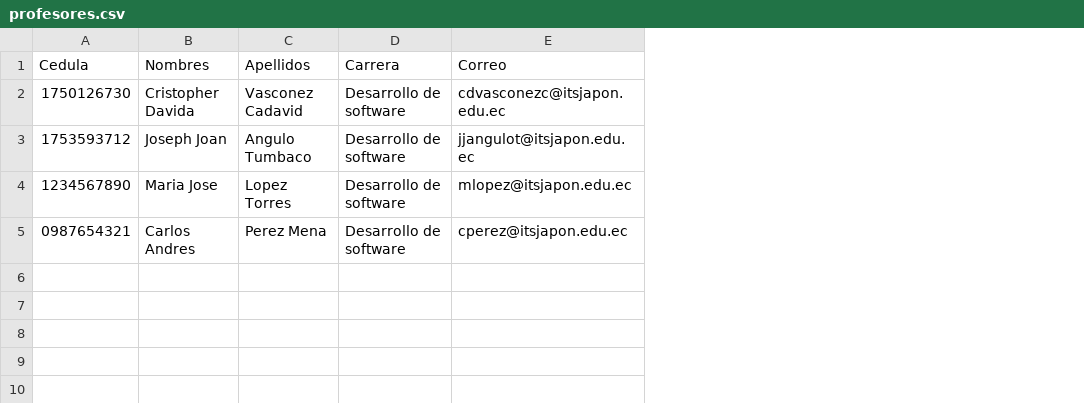
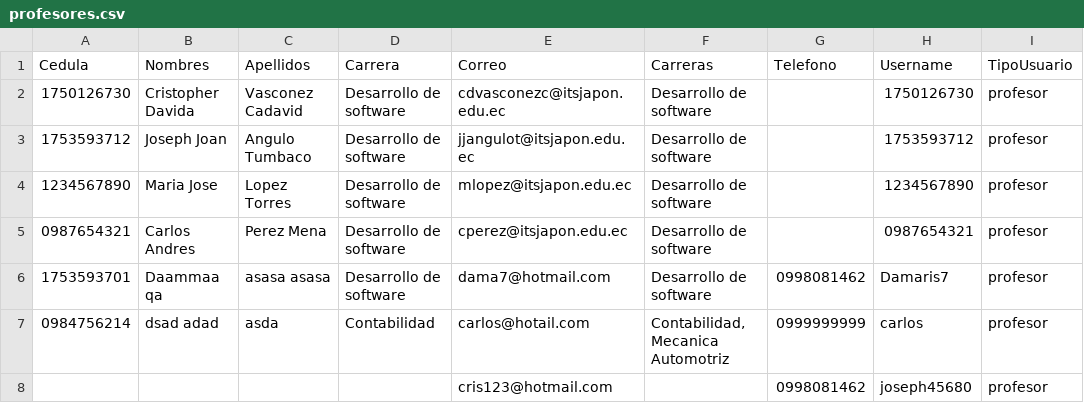
Before and after one commit to CrisV115/Proyecto_lenguaje_II, a CSV file: profesores.csv, drawn as a sheet; the diff names each change by its address in the sheet, - before the commit and + after, or states it on an @@ line.

```diff
--- a/profesores.csv
+++ b/profesores.csv
+column F (Carreras), rows 2-5: all Desarrollo de software
+column G (Telefono), empty
+column H (Username), rows 2-5: 1750126730 | 1753593712 | 1234567890 | 0987654321
+column I (TipoUsuario), rows 2-5: all profesor
+row 6: 1753593701 | Daammaa qa | asasa asasa | Desarrollo de software | dama7@hotmail.com | Desarrollo de software | 0998081462 | Damaris7 | profesor
+row 7: 0984756214 | dsad adad | asda | Contabilidad | carlos@hotail.com | Contabilidad, Mecanica Automotriz | 0999999999 | carlos | profesor
+row 8:  |  |  |  | cris123@hotmail.com |  | 0998081462 | joseph45680 | profesor
```
Also changed, not shown: estudiantes.csv, 29 other files.
